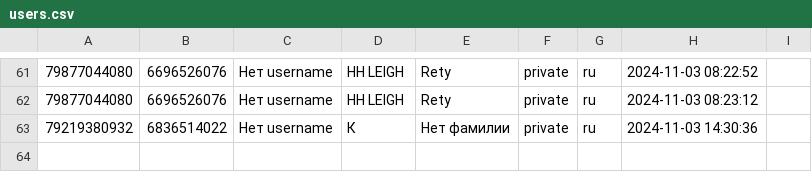
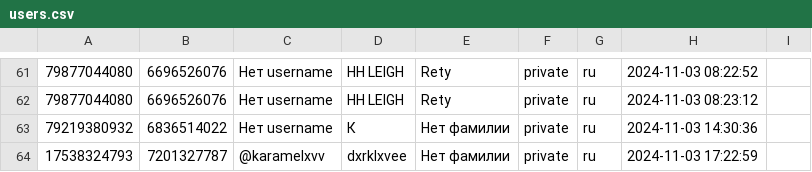
Before and after one commit to TheFoZzY/usersFRONEST, a CSV file: users.csv, drawn as a sheet; only a part is shown, gaps mark what is left out; the diff names each change by its address in the sheet, - before the commit and + after, or states it on an @@ line.

Commit message:
Обновлен файл users.csv

```diff
--- a/users.csv
+++ b/users.csv
+row 64: 17538324793 | 7201327787 | @karamelxvv | dxrklxvee | Нет фамилии | private | ru | 2024-11-03 17:22:59
```
